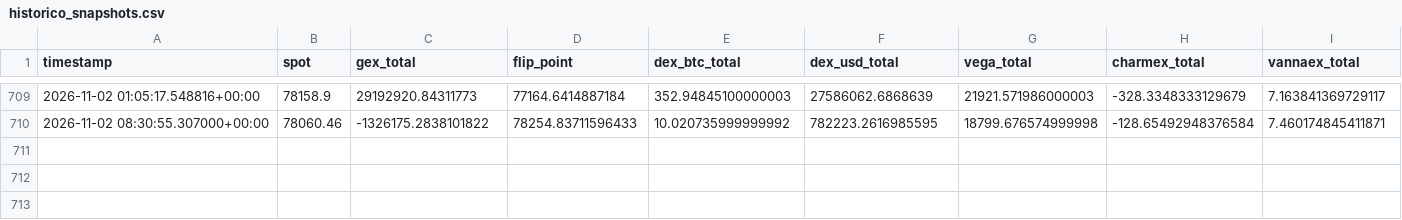
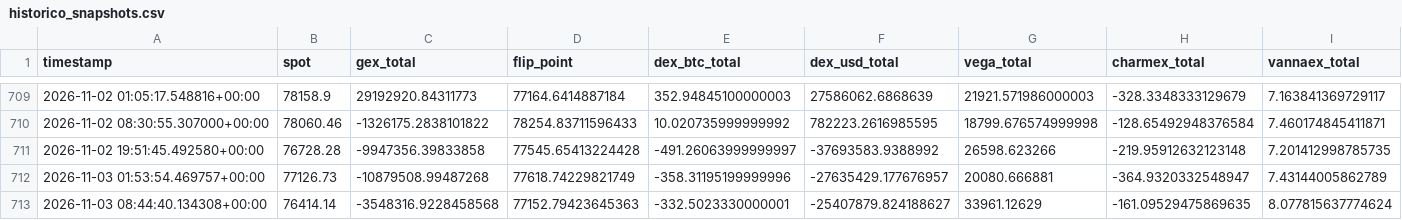
Before and after one commit to Alezmee/btc-quant-gex, a CSV file: data/historico_snapshots.csv, drawn as a sheet; only a part is shown, gaps mark what is left out; rows hold the shown columns only; the diff names each change by its address in the sheet, - before the commit and + after, or states it on an @@ line.

```diff
--- a/data/historico_snapshots.csv
+++ b/data/historico_snapshots.csv
+row 711: 2026-11-02 19:51:45.492580+00:00 | 76728.28 | -9947356.39833858 | 77545.65413224428 | -491.26063999999997 | -37693583.9388992 | 26598.623266 | -219.95912632123148 | 7.201412998785735
+row 712: 2026-11-03 01:53:54.469757+00:00 | 77126.73 | -10879508.99487268 | 77618.74229821749 | -358.31195199999996 | -27635429.177676957 | 20080.666881 | -364.9320332548947 | 7.43144005862789
+row 713: 2026-11-03 08:44:40.134308+00:00 | 76414.14 | -3548316.9228458568 | 77152.79423645363 | -332.5023330000001 | -25407879.824188627 | 33961.12629 | -161.09529475869635 | 8.077815637774624
```
Also changed, not shown: data/forward_test_resultados.csv.
